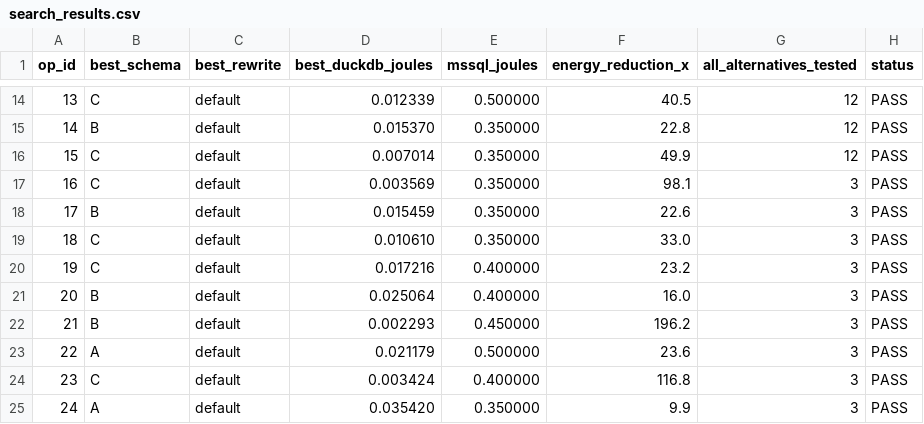
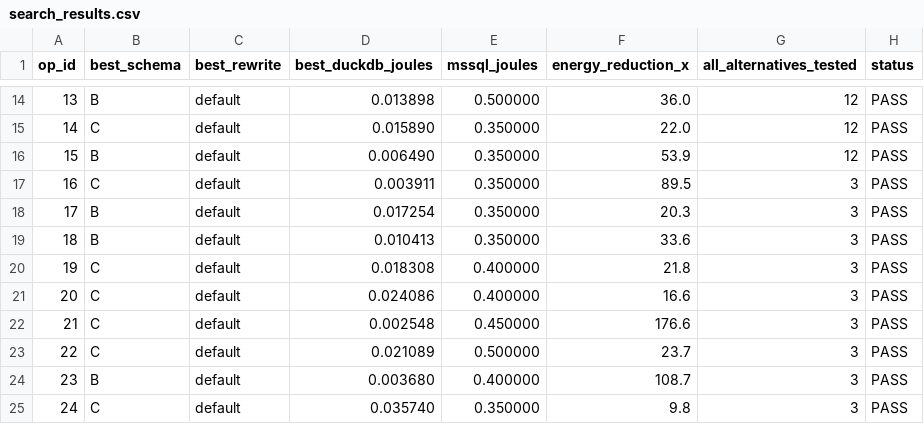
Before and after one commit to topic-hash/DataMigrata, a CSV file: best_config/search_results.csv, drawn as a sheet; only a part is shown, gaps mark what is left out; the diff covers the shown part only.

Commit message:
[Wave 6/7 refresh] restore MSSQL joules in logs + search_results
load_mssql_joules() in verify_ops.py was looking for an mssql_joules
column in gold_standard/summary.csv, but that file only has elapsed_s.
Energy model is mssql_joules = elapsed_s * 5 (per project spec).

Fixed loader to compute from elapsed_s when no explicit joules column
exists. Re-ran end-to-end:
  - best_config/verification_log.csv: 50/50 PASS, mssql_joules populated
  - verification_log_{a,b,c}.csv: each 50/50 PASS, mssql_joules populated
  - search_results.csv: 50/50 PASS
    Total DuckDB energy: 1.0713 J
    Total MSSQL energy:  592.55 J
    Overall reduction:   553.1x
    Optimal schema distribution: A=7, B=23, C=20

Status: [Wave 6/7, Re-verify] [PASS=50/50] [Tasks: 108/108]

```diff
--- a/best_config/search_results.csv
+++ b/best_config/search_results.csv
@@ -14,12 +14,12 @@ op_id,best_schema,best_rewrite,best_duckdb_joules,mssql_joules,energy_reduction_
-13,C,default,0.012339,0.500000,40.5,12,PASS
-14,B,default,0.015370,0.350000,22.8,12,PASS
-15,C,default,0.007014,0.350000,49.9,12,PASS
-16,C,default,0.003569,0.350000,98.1,3,PASS
-17,B,default,0.015459,0.350000,22.6,3,PASS
-18,C,default,0.010610,0.350000,33.0,3,PASS
-19,C,default,0.017216,0.400000,23.2,3,PASS
-20,B,default,0.025064,0.400000,16.0,3,PASS
-21,B,default,0.002293,0.450000,196.2,3,PASS
-22,A,default,0.021179,0.500000,23.6,3,PASS
-23,C,default,0.003424,0.400000,116.8,3,PASS
-24,A,default,0.035420,0.350000,9.9,3,PASS
+13,B,default,0.013898,0.500000,36.0,12,PASS
+14,C,default,0.015890,0.350000,22.0,12,PASS
+15,B,default,0.006490,0.350000,53.9,12,PASS
+16,C,default,0.003911,0.350000,89.5,3,PASS
+17,B,default,0.017254,0.350000,20.3,3,PASS
+18,B,default,0.010413,0.350000,33.6,3,PASS
+19,C,default,0.018308,0.400000,21.8,3,PASS
+20,C,default,0.024086,0.400000,16.6,3,PASS
+21,C,default,0.002548,0.450000,176.6,3,PASS
+22,C,default,0.021089,0.500000,23.7,3,PASS
+23,B,default,0.003680,0.400000,108.7,3,PASS
+24,C,default,0.035740,0.350000,9.8,3,PASS
```
Also changed, not shown: 99 edited cells elsewhere in this file, best_config/verification_log.csv, best_config/verification_log_a_baseline.csv, 3 other files.
